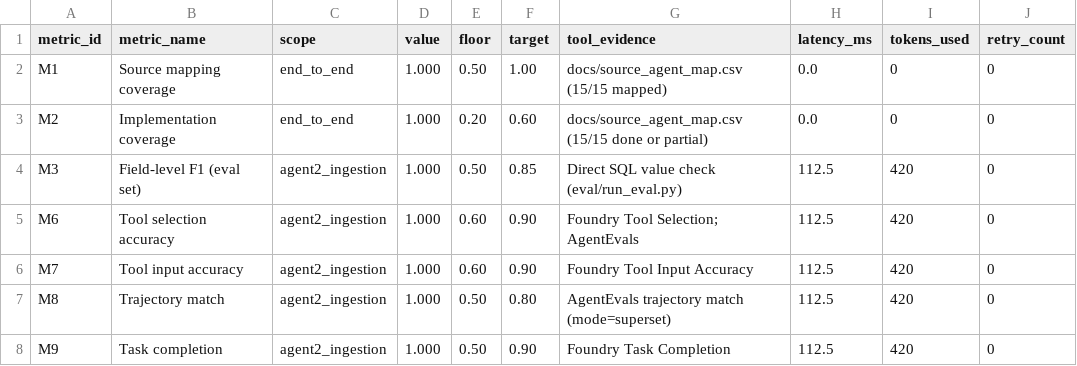
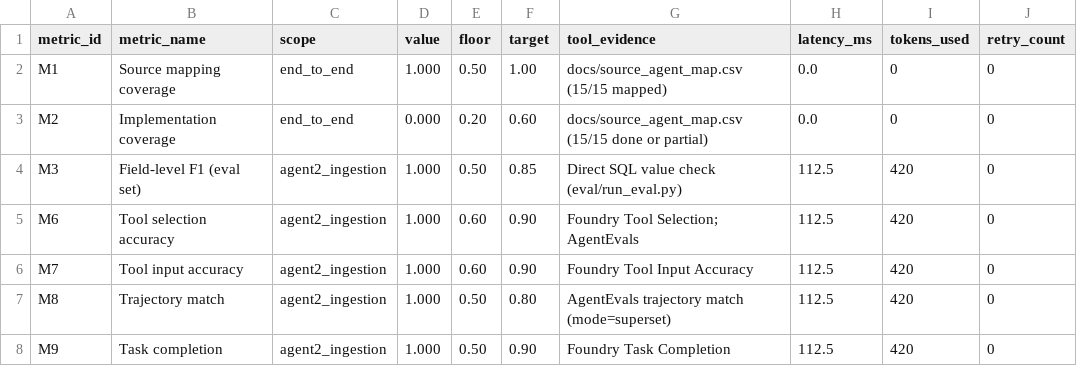
Before and after one commit to jenil-builds/unearthly, a CSV file: eval/phase2_metrics.csv, drawn as a sheet; only a part is shown.

```diff
--- a/eval/phase2_metrics.csv
+++ b/eval/phase2_metrics.csv
@@ -2,3 +2,3 @@ metric_id,metric_name,scope,value,floor,target,tool_evidence,latency_ms,tokens_u
 M1,Source mapping coverage,end_to_end,1.000,0.50,1.00,docs/source_agent_map.csv (15/15 mapped),0.0,0,0
-M2,Implementation coverage,end_to_end,1.000,0.20,0.60,docs/source_agent_map.csv (15/15 done or partial),0.0,0,0
+M2,Implementation coverage,end_to_end,0.000,0.20,0.60,docs/source_agent_map.csv (15/15 done or partial),0.0,0,0
 M3,Field-level F1 (eval set),agent2_ingestion,1.000,0.50,0.85,Direct SQL value check (eval/run_eval.py),112.5,420,0
```
Also changed, not shown: logs/automation_log.csv, 13 other files.
